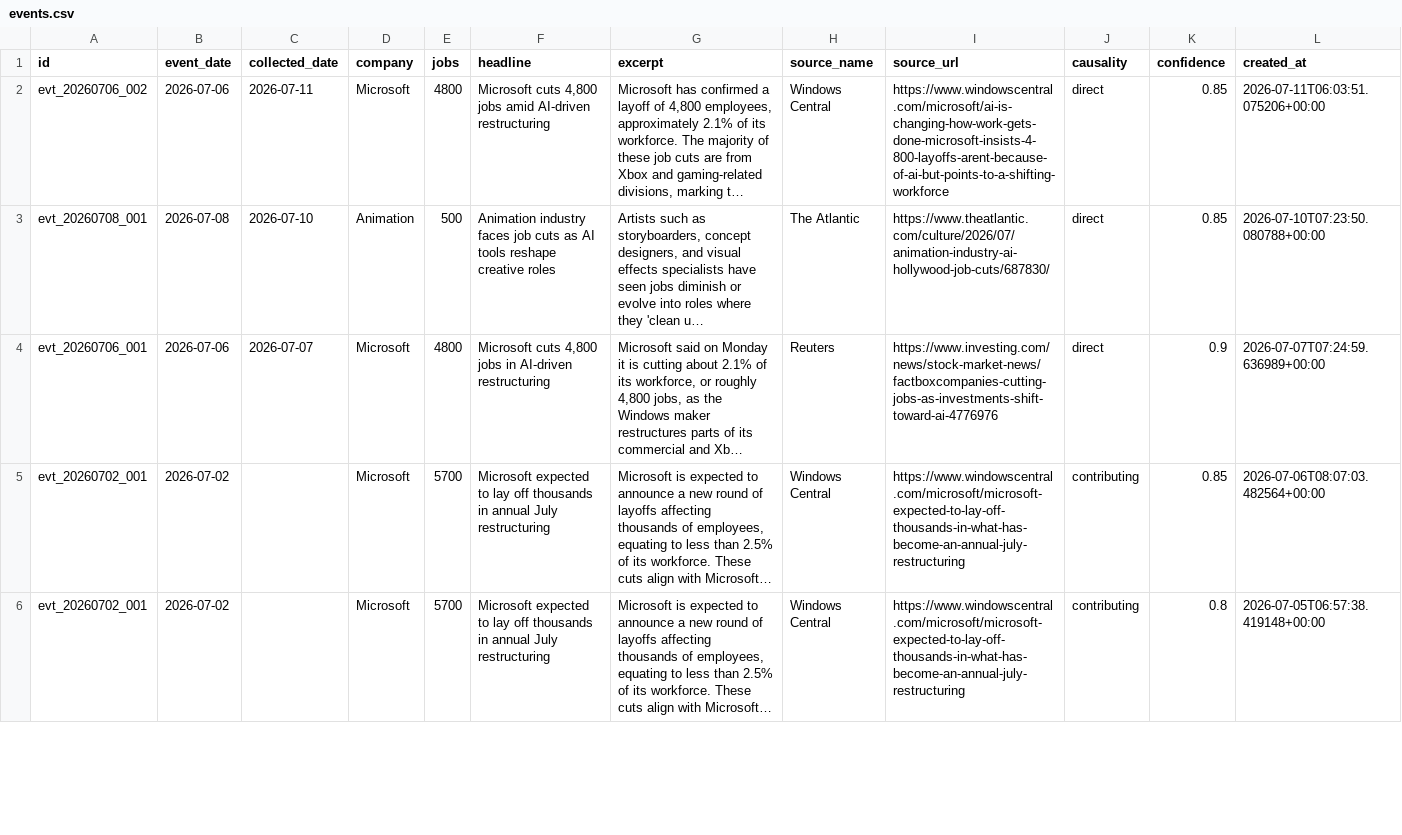
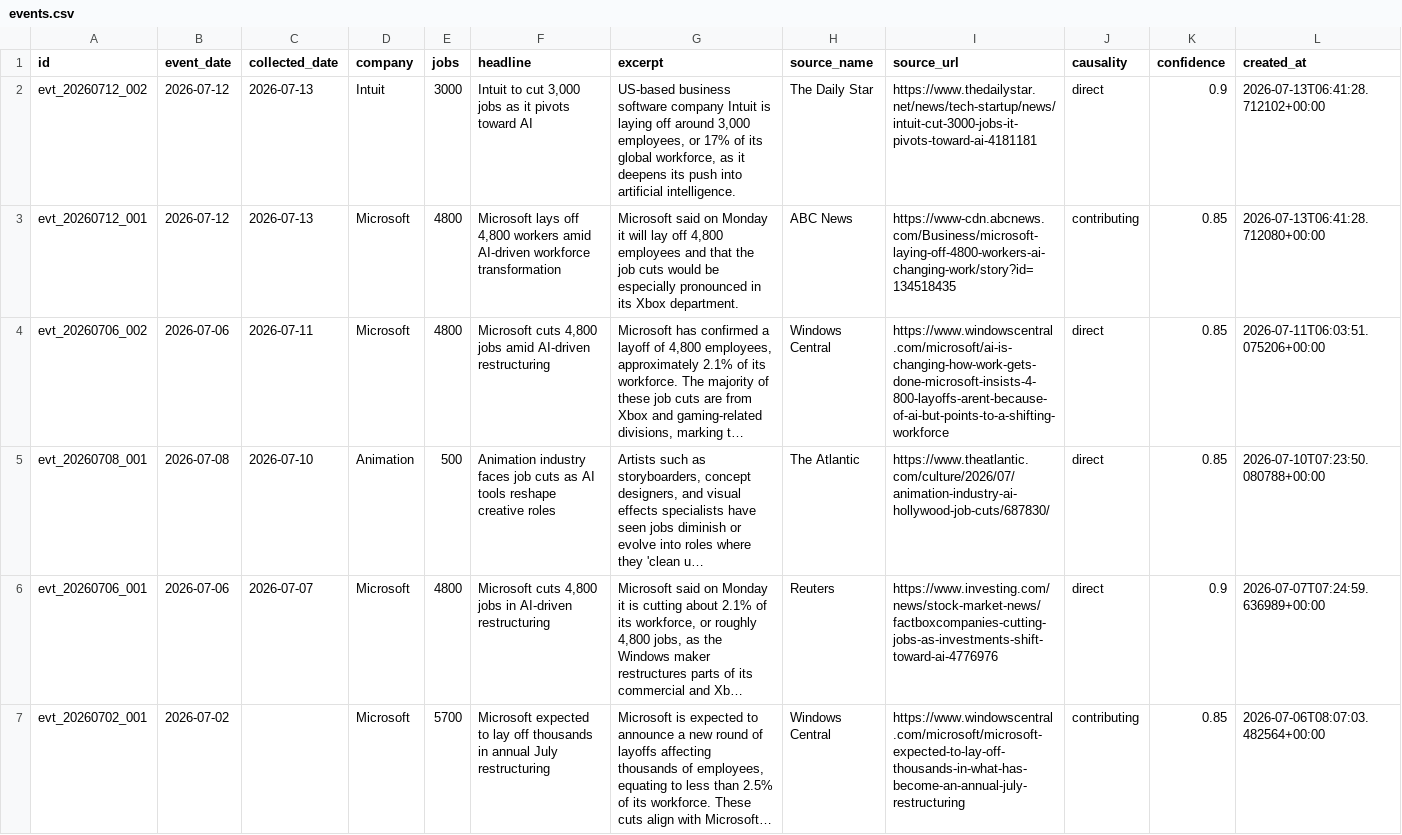
Before and after one commit to Latarence/dailyaitoll, a CSV file: web/data/events.csv, drawn as a sheet; only a part is shown; the shorter side is filled out with more unchanged rows; long unchanged cells end in …; the diff names each change by its address in the sheet, - before the commit and + after, or states it on an @@ line.

```diff
--- a/web/data/events.csv
+++ b/web/data/events.csv
+row 2: evt_20260712_002 | 2026-07-12 | 2026-07-13 | Intuit | 3000 | Intuit to cut 3,000 jobs as it pivots toward AI | US-based business software company Intuit is laying off around 3,000 employees, or 17% of its global workforce, as it deepens its push into artificial intelligence. | The Daily Star | https://www.thedailystar.net/news/tech-startup/news/intuit-cut-3000-jobs-it-pivots-toward-ai-4181181 | direct | 0.9 | 2026-07-13T06:41:28.712102+00:00
+row 3: evt_20260712_001 | 2026-07-12 | 2026-07-13 | Microsoft | 4800 | Microsoft lays off 4,800 workers amid AI-driven workforce transformation | Microsoft said on Monday it will lay off 4,800 employees and that the job cuts would be especially pronounced in its Xbox department. | ABC News | https://www-cdn.abcnews.com/Business/microsoft-laying-off-4800-workers-ai-changing-work/story?id=134518435 | contributing | 0.85 | 2026-07-13T06:41:28.712080+00:00
```
Also changed, not shown: 5 other files.
